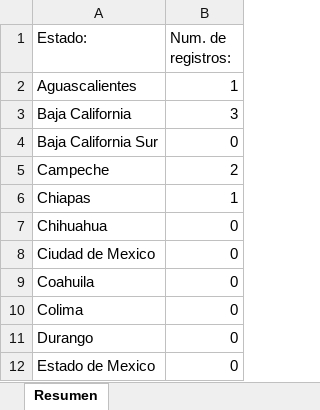
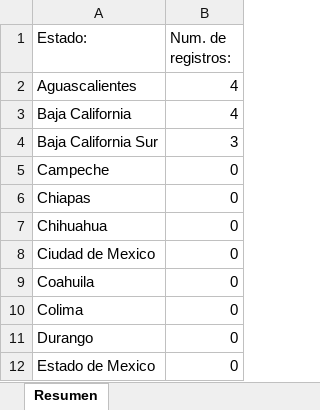
Before and after one commit to ElFalsoLicenciado/TopicosAvanzadosDeProgramacion, an Excel workbook: TAP Tema 1/results/resumen.xlsx, sheet Resumen, drawn as a sheet; only a part is shown; values as stored, in another font and other column widths than the file's, no borders; the diff names each change by its address in the sheet, - before the commit and + after, or states it on an @@ line.

Commit message:
Commit 11/11/2025 #1: 1. Se arreglo el pedo de renombrar, mucho ojo. 2. Se agregaron mas registros apropiados, aun faltan mas

```diff
--- a/TAP Tema 1/results/resumen.xlsx (sheet Resumen)
+++ b/TAP Tema 1/results/resumen.xlsx (sheet Resumen)
-B2 (Num. de registros:): 1
+B2 (Num. de registros:): 4
-B3 (Num. de registros:): 3
+B3 (Num. de registros:): 4
-B4 (Num. de registros:): 0
+B4 (Num. de registros:): 3
-B5 (Num. de registros:): 2
+B5 (Num. de registros:): 0
-B6 (Num. de registros:): 1
+B6 (Num. de registros:): 0
```
Also changed, not shown: 26 other files.
